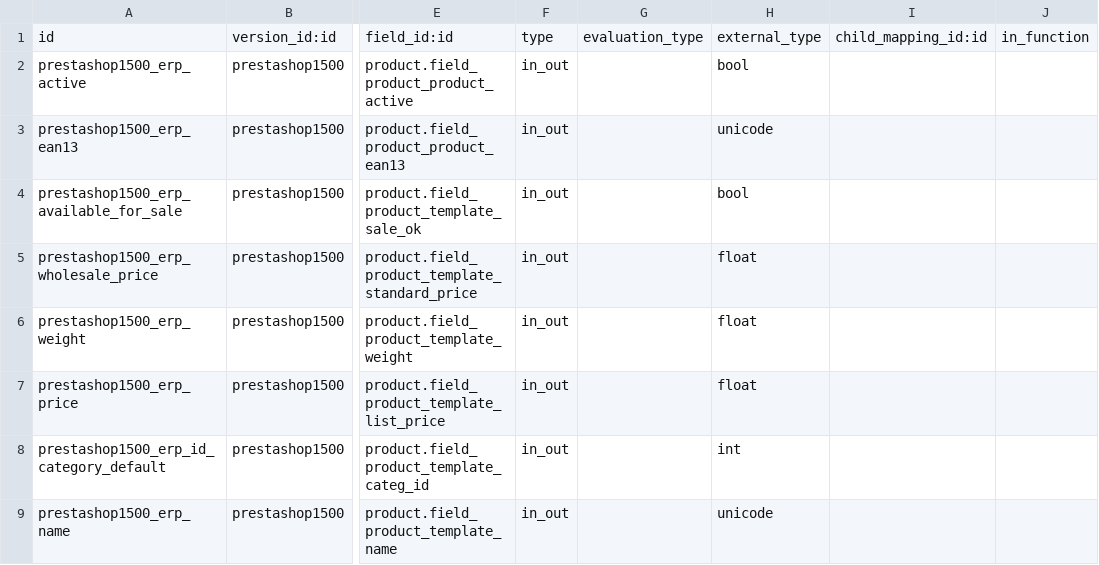
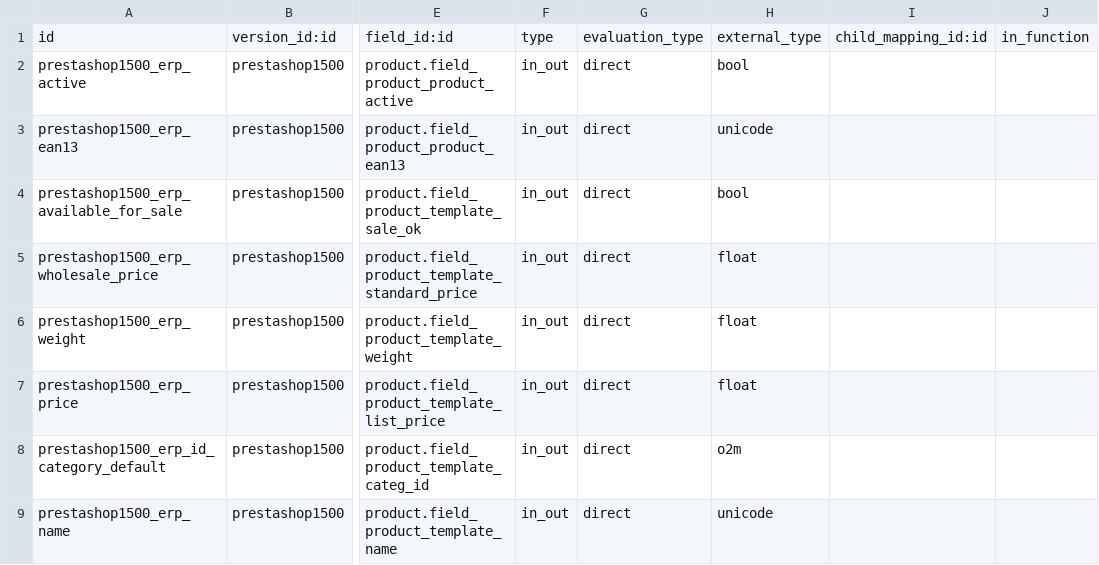
Before and after one commit to effectiveDev0818/prestashop_connector, a CSV file: prestashoperpconnect/settings/1.5.0.0/product.product/external.mappinglines.template.csv, drawn as a sheet; only a part is shown, gaps mark what is left out; the diff names each change by its address in the sheet, - before the commit and + after, or states it on an @@ line.

```diff
--- a/prestashoperpconnect/settings/1.5.0.0/product.product/external.mappinglines.template.csv
+++ b/prestashoperpconnect/settings/1.5.0.0/product.product/external.mappinglines.template.csv
-G2:G9: (empty)
+G2:G9: direct
-H8: int
+H8: o2m
```
Also changed, not shown: prestashoperpconnect/settings/1.5.0.0/external.shop.group/external.mappinglines.template.csv, prestashoperpconnect/settings/1.5.0.0/sale.order/external.mappinglines.template.csv, 5 other files.
